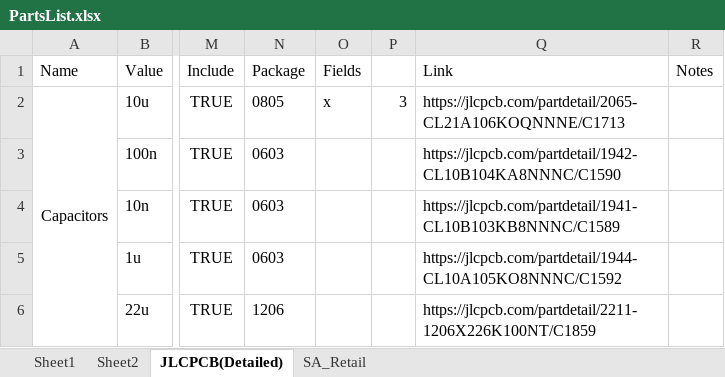
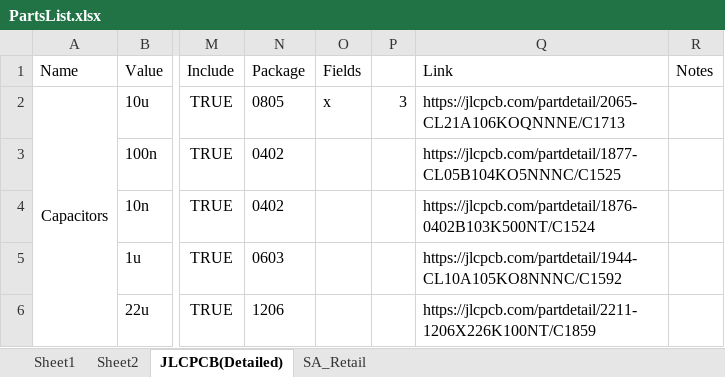
Before and after one commit to Matthew-Hammon/TheFalcon, an Excel workbook: PartsList.xlsx, sheet JLCPCB(Detailed), drawn as a sheet; only a part is shown, gaps mark what is left out; values as stored, in another font and other column widths than the file's, no borders; the diff names each change by its address in the sheet, - before the commit and + after, or states it on an @@ line.

```diff
--- a/PartsList.xlsx (sheet JLCPCB(Detailed))
+++ b/PartsList.xlsx (sheet JLCPCB(Detailed))
-N3:N4 (Package): 0603
+N3:N4 (Package): 0402
-Q3 (Link): https://jlcpcb.com/partdetail/1942-CL10B104KA8NNNC/C1590
+Q3 (Link): https://jlcpcb.com/partdetail/1877-CL05B104KO5NNNC/C1525
-Q4 (Link): https://jlcpcb.com/partdetail/1941-CL10B103KB8NNNC/C1589
+Q4 (Link): https://jlcpcb.com/partdetail/1876-0402B103K500NT/C1524
```
Also changed, not shown: 12 other files.
